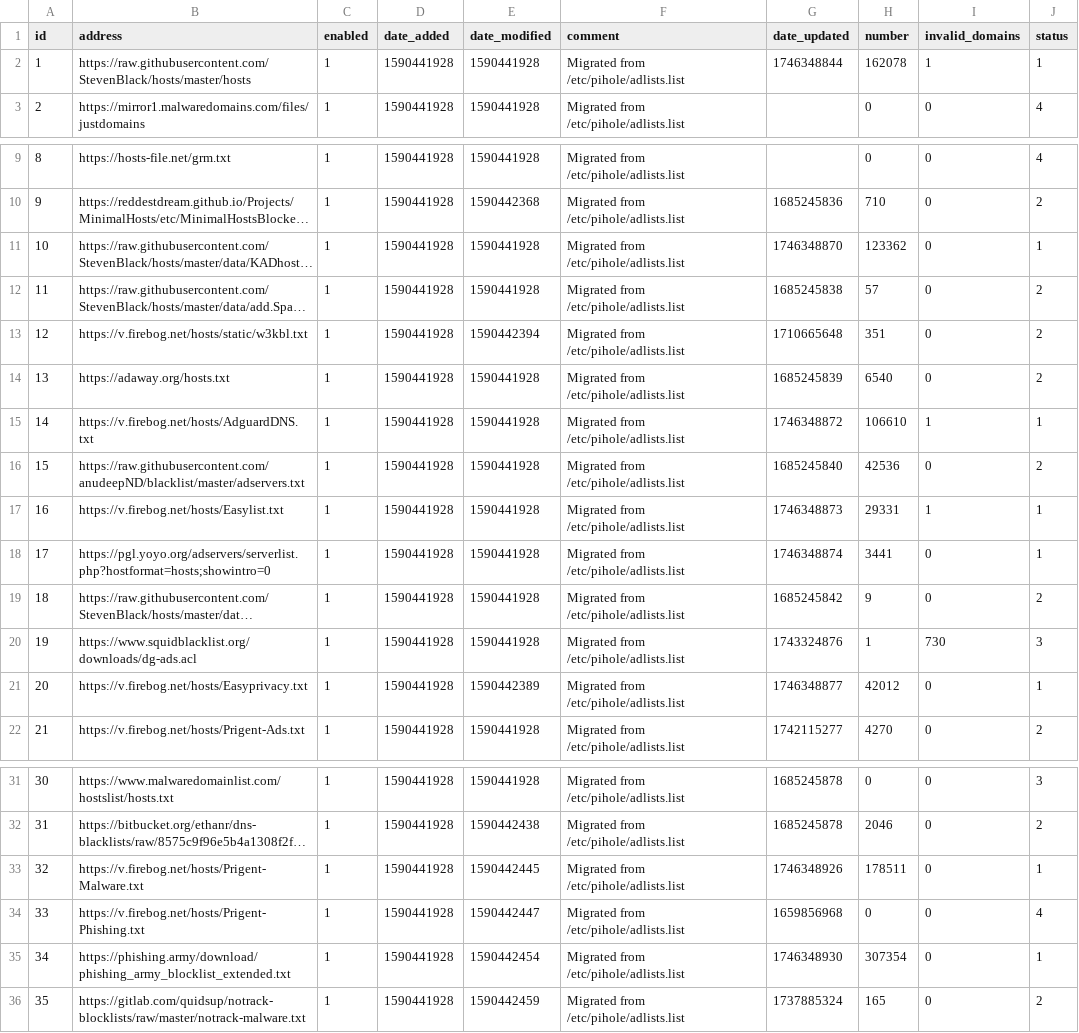
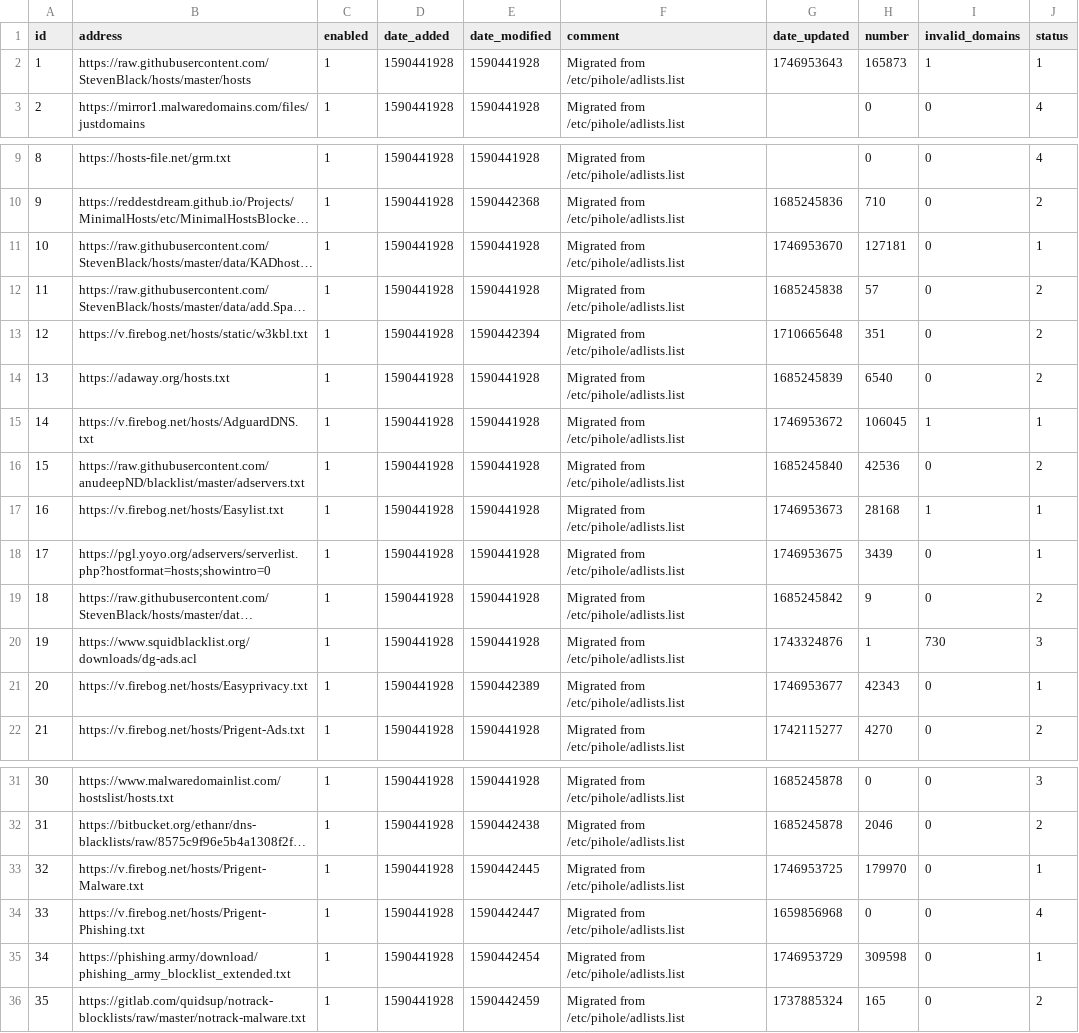
Before and after one commit to vaparr/my-pihole-lists, a CSV file: adlist.csv, drawn as a sheet; only a part is shown, gaps mark what is left out; long unchanged cells end in …; the diff names each change by its address in the sheet, - before the commit and + after, or states it on an @@ line.

Commit message:
Updated May 11, 2025  7:00am

```diff
--- a/adlist.csv
+++ b/adlist.csv
-G2 (date_updated): 1746348844
+G2 (date_updated): 1746953643
-H2 (number): 162078
+H2 (number): 165873
-G11 (date_updated): 1746348870
+G11 (date_updated): 1746953670
-H11 (number): 123362
+H11 (number): 127181
-G15 (date_updated): 1746348872
+G15 (date_updated): 1746953672
-H15 (number): 106610
+H15 (number): 106045
-G17 (date_updated): 1746348873
+G17 (date_updated): 1746953673
-H17 (number): 29331
+H17 (number): 28168
-G18 (date_updated): 1746348874
+G18 (date_updated): 1746953675
-H18 (number): 3441
+H18 (number): 3439
-G21 (date_updated): 1746348877
+G21 (date_updated): 1746953677
-H21 (number): 42012
+H21 (number): 42343
-G33 (date_updated): 1746348926
+G33 (date_updated): 1746953725
-H33 (number): 178511
+H33 (number): 179970
-G35 (date_updated): 1746348930
+G35 (date_updated): 1746953729
-H35 (number): 307354
+H35 (number): 309598
```
